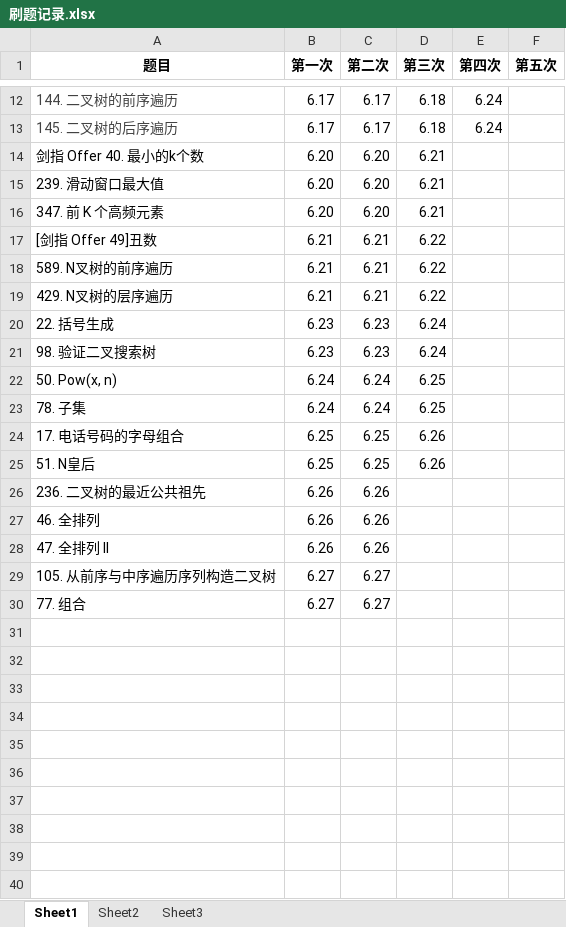
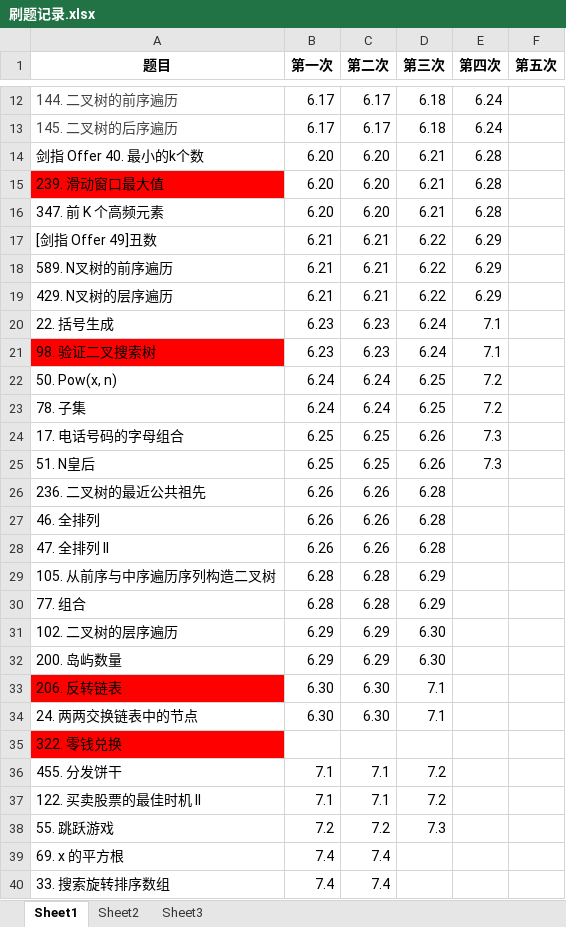
Before and after one commit to chengege/algorithm010, an Excel workbook: 刷题记录.xlsx, sheet Sheet1, drawn as a sheet; only a part is shown, gaps mark what is left out; values as stored, in another font and other column widths than the file's, no borders; the diff covers the shown part only; the diff names each change by its address in the sheet, - before the commit and + after, or states it on an @@ line.

```diff
--- a/刷题记录.xlsx (sheet Sheet1)
+++ b/刷题记录.xlsx (sheet Sheet1)
-E14:E16 (第四次): (empty)
+E14:E16 (第四次): 6.28
-A15 fill: none
+A15 fill: #FF0000
-E17:E19 (第四次): (empty)
+E17:E19 (第四次): 6.29
-E20:E21 (第四次): (empty)
+E20:E21 (第四次): 7.1
-A21 fill: none
+A21 fill: #FF0000
-E22:E23 (第四次): (empty)
+E22:E23 (第四次): 7.2
-E24:E25 (第四次): (empty)
+E24:E25 (第四次): 7.3
-D26:D28 (第三次): (empty)
+D26:D28 (第三次): 6.28
-B29:B30 (第一次): 6.27
+B29:B30 (第一次): 6.28
-C29:C30 (第二次): 6.27
+C29:C30 (第二次): 6.28
-D29:D30 (第三次): (empty)
+D29:D30 (第三次): 6.29
+row 31: 102. 二叉树的层序遍历 | 6.29 | 6.29 | 6.30
+row 32: 200. 岛屿数量 | 6.29 | 6.29 | 6.30
+row 33: 206. 反转链表 | 6.30 | 6.30 | 7.1
+row 34: 24. 两两交换链表中的节点 | 6.30 | 6.30 | 7.1
+row 35: 322. 零钱兑换
+row 36: 455. 分发饼干 | 7.1 | 7.1 | 7.2
+row 37: 122. 买卖股票的最佳时机 II | 7.1 | 7.1 | 7.2
+row 38: 55. 跳跃游戏 | 7.2 | 7.2 | 7.3
+row 39: 69. x 的平方根 | 7.4 | 7.4
+row 40: 33. 搜索旋转排序数组 | 7.4 | 7.4
```
Also changed, not shown: cell formats elsewhere in this sheet, 7 other files.
